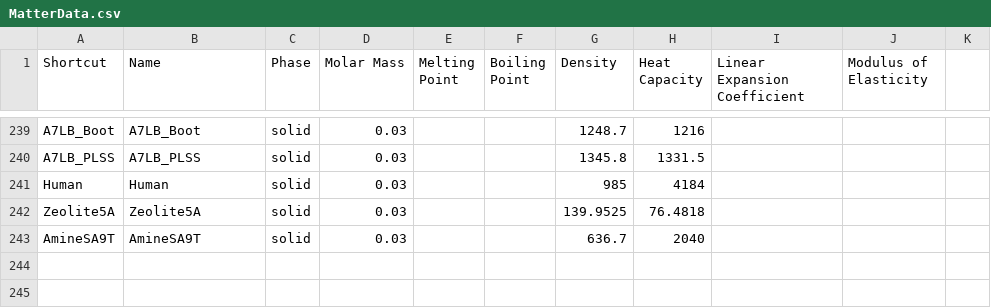
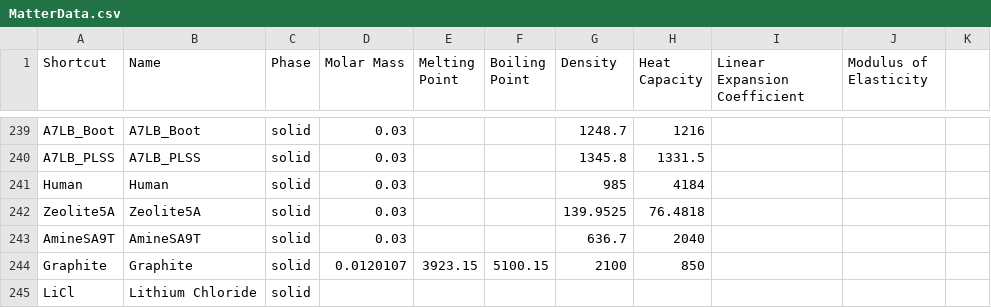
Before and after one commit to V-HAB/V-HAB, a CSV file: lib/+matterdata/MatterData.csv, drawn as a sheet; only a part is shown, gaps mark what is left out; the diff names each change by its address in the sheet, - before the commit and + after, or states it on an @@ line.

Commit message:
Added graphite and lithium chloride to the matter table for use in the LCAR model.

```diff
--- a/lib/+matterdata/MatterData.csv
+++ b/lib/+matterdata/MatterData.csv
+row 244: Graphite | Graphite | solid | 0.0120107 | 3923.15 | 5100.15 | 2100 | 850
+row 245: LiCl | Lithium Chloride | solid
```
